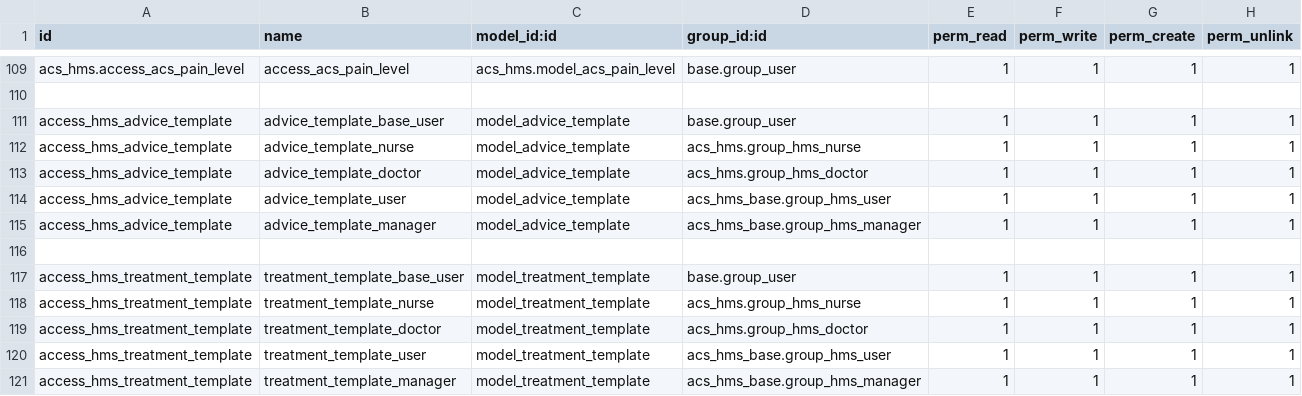
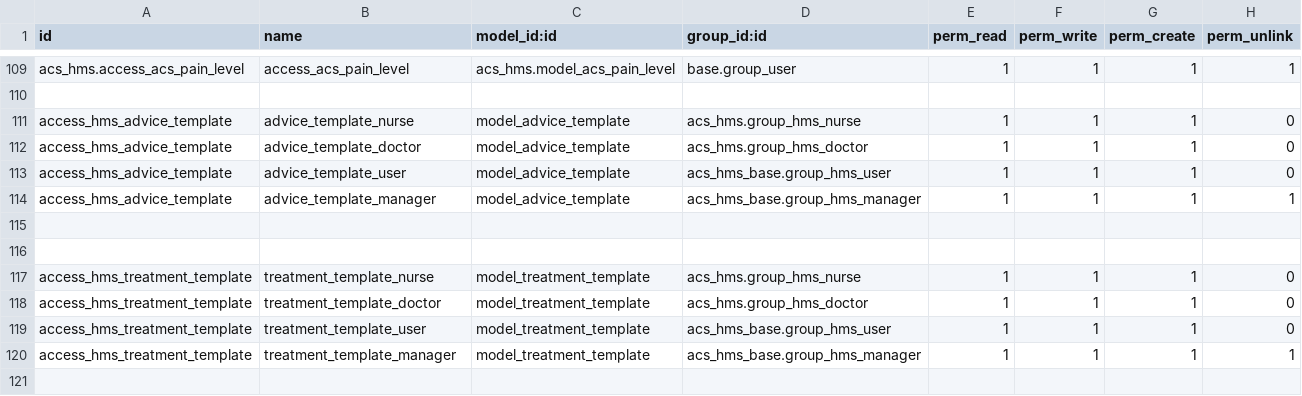
Before and after one commit to itms-kainguyen/brighter-demo-alkira, a CSV file: acs_hms/security/ir.model.access.csv, drawn as a sheet; only a part is shown, gaps mark what is left out.

```diff
--- a/acs_hms/security/ir.model.access.csv
+++ b/acs_hms/security/ir.model.access.csv
@@ -110,12 +110,11 @@ acs_hms.access_acs_pain_level,access_acs_pain_level,acs_hms.model_acs_pain_level
 
-access_hms_advice_template,advice_template_base_user,model_advice_template,base.group_user,1,1,1,1
-access_hms_advice_template,advice_template_nurse,model_advice_template,acs_hms.group_hms_nurse,1,1,1,1
-access_hms_advice_template,advice_template_doctor,model_advice_template,acs_hms.group_hms_doctor,1,1,1,1
-access_hms_advice_template,advice_template_user,model_advice_template,acs_hms_base.group_hms_user,1,1,1,1
+access_hms_advice_template,advice_template_nurse,model_advice_template,acs_hms.group_hms_nurse,1,1,1,0
+access_hms_advice_template,advice_template_doctor,model_advice_template,acs_hms.group_hms_doctor,1,1,1,0
+access_hms_advice_template,advice_template_user,model_advice_template,acs_hms_base.group_hms_user,1,1,1,0
 access_hms_advice_template,advice_template_manager,model_advice_template,acs_hms_base.group_hms_manager,1,1,1,1
 
-access_hms_treatment_template,treatment_template_base_user,model_treatment_template,base.group_user,1,1,1,1
-access_hms_treatment_template,treatment_template_nurse,model_treatment_template,acs_hms.group_hms_nurse,1,1,1,1
-access_hms_treatment_template,treatment_template_doctor,model_treatment_template,acs_hms.group_hms_doctor,1,1,1,1
-access_hms_treatment_template,treatment_template_user,model_treatment_template,acs_hms_base.group_hms_user,1,1,1,1
+
+access_hms_treatment_template,treatment_template_nurse,model_treatment_template,acs_hms.group_hms_nurse,1,1,1,0
+access_hms_treatment_template,treatment_template_doctor,model_treatment_template,acs_hms.group_hms_doctor,1,1,1,0
+access_hms_treatment_template,treatment_template_user,model_treatment_template,acs_hms_base.group_hms_user,1,1,1,0
 access_hms_treatment_template,treatment_template_manager,model_treatment_template,acs_hms_base.group_hms_manager,1,1,1,1
```
Also changed, not shown: 14 other files.
